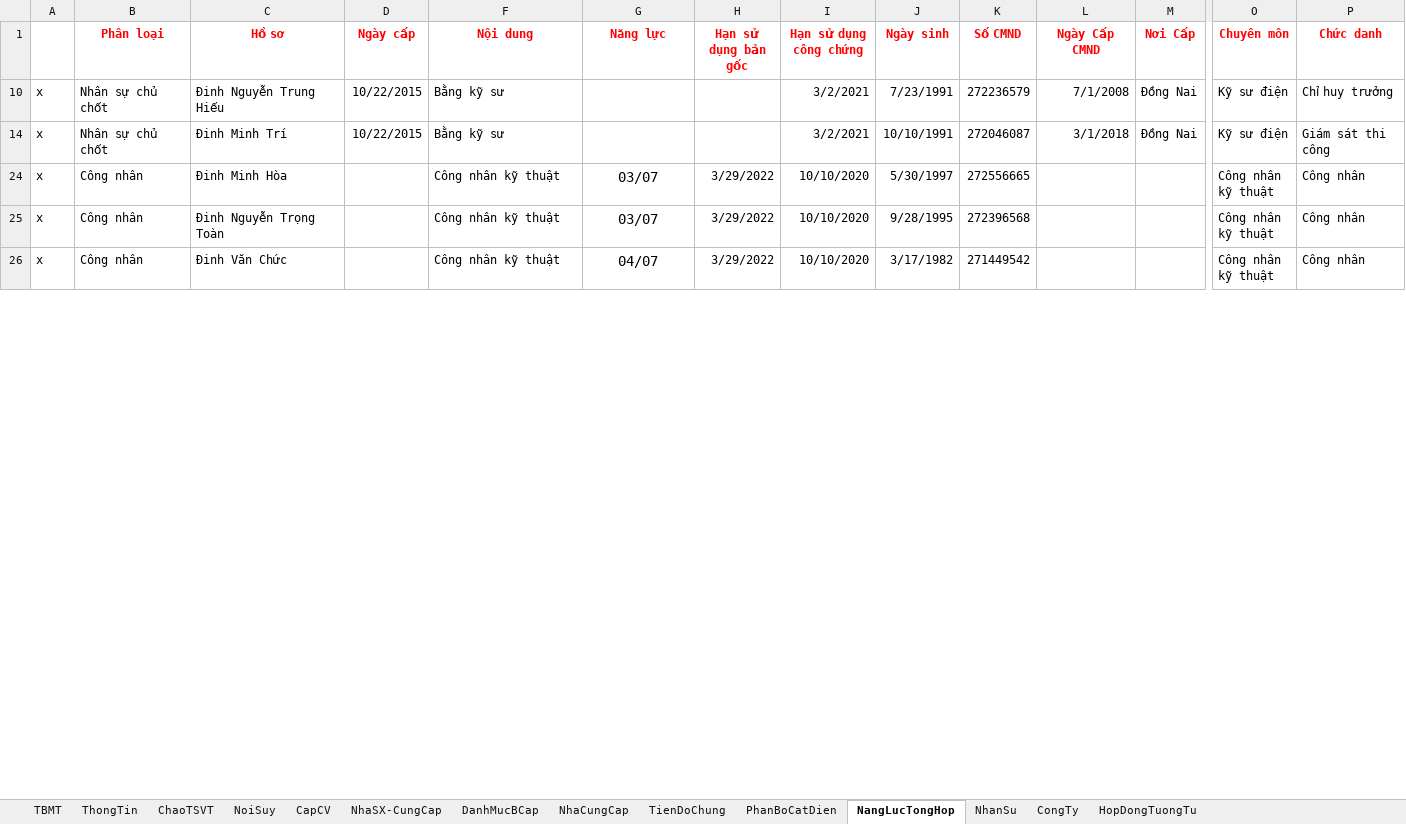
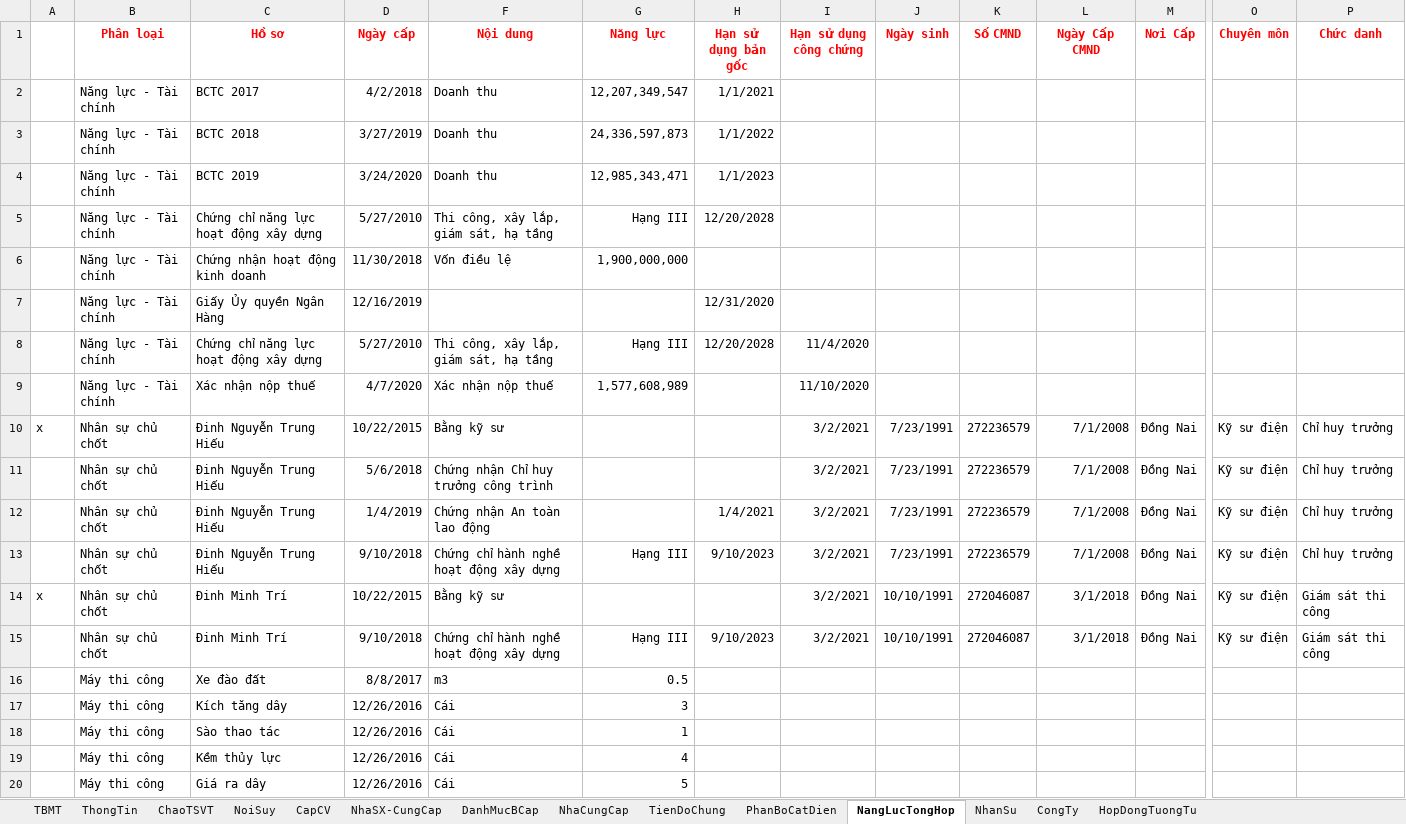
Before and after one commit to thuctd/ThuLoc, an Excel workbook: TongHopDuThau.xlsx, sheet NangLucTongHop, drawn as a sheet; only a part is shown, gaps mark what is left out; the shorter side is filled out with more unchanged rows; values as stored, in another font and other column widths than the file's, no borders; conditional formats not drawn; rows hold the shown columns only; the diff covers the shown part only; the diff names each change by its address in the sheet, - before the commit and + after, or states it on an @@ line.

```diff
--- a/TongHopDuThau.xlsx (sheet NangLucTongHop)
+++ b/TongHopDuThau.xlsx (sheet NangLucTongHop)
@@ row 2 unhidden:  | Năng lực - Tài chính | BCTC 2017 | 4/2/2018 | Doanh thu | 12,207,349,547 | 1/1/2021 @@
@@ row 3 unhidden:  | Năng lực - Tài chính | BCTC 2018 | 3/27/2019 | Doanh thu | 24,336,597,873 | 1/1/2022 @@
@@ row 4 unhidden:  | Năng lực - Tài chính | BCTC 2019 | 3/24/2020 | Doanh thu | 12,985,343,471 | 1/1/2023 @@
@@ row 5 unhidden:  | Năng lực - Tài chính | Chứng chỉ năng lực hoạt động xây dựng | 5/27/2010 | Thi công, xây lắp, giám sát, hạ tầng | Hạng III | 12/20/2028 @@
@@ row 6 unhidden:  | Năng lực - Tài chính | Chứng nhận hoạt động kinh doanh | 11/30/2018 | Vốn điều lệ | 1,900,000,000 @@
@@ row 7 unhidden:  | Năng lực - Tài chính | Giấy Ủy quyền Ngân Hàng | 12/16/2019 |  |  | 12/31/2020 @@
@@ row 8 unhidden:  | Năng lực - Tài chính | Chứng chỉ năng lực hoạt động xây dựng | 5/27/2010 | Thi công, xây lắp, giám sát, hạ tầng | Hạng III | 12/20/2028 | 11/4/2020 @@
@@ row 9 unhidden:  | Năng lực - Tài chính | Xác nhận nộp thuế | 4/7/2020 | Xác nhận nộp thuế | 1,577,608,989 |  | 11/10/2020 @@
@@ row 11 unhidden:  | Nhân sự chủ chốt | Đinh Nguyễn Trung Hiếu | 5/6/2018 | Chứng nhận Chỉ huy trưởng công trình |  |  | 3/2/2021 | 7/23/1991 | 272236579 | 7/1/2008 | Đồng Nai | Kỹ sư điện | Chỉ huy trưởng @@
@@ row 12 unhidden:  | Nhân sự chủ chốt | Đinh Nguyễn Trung Hiếu | 1/4/2019 | Chứng nhận An toàn lao động |  | 1/4/2021 | 3/2/2021 | 7/23/1991 | 272236579 | 7/1/2008 | Đồng Nai | Kỹ sư điện | Chỉ huy trưởng @@
@@ row 13 unhidden:  | Nhân sự chủ chốt | Đinh Nguyễn Trung Hiếu | 9/10/2018 | Chứng chỉ hành nghề hoạt động xây dựng | Hạng III | 9/10/2023 | 3/2/2021 | 7/23/1991 | 272236579 | 7/1/2008 | Đồng Nai | Kỹ sư điện | Chỉ huy trưởng @@
@@ row 15 unhidden:  | Nhân sự chủ chốt | Đinh Minh Trí | 9/10/2018 | Chứng chỉ hành nghề hoạt động xây dựng | Hạng III | 9/10/2023 | 3/2/2021 | 10/10/1991 | 272046087 | 3/1/2018 | Đồng Nai | Kỹ sư điện | Giám sát thi công @@
@@ row 16 unhidden:  | Máy thi công | Xe đào đất | 8/8/2017 | m3 | 0.5 @@
@@ row 17 unhidden:  | Máy thi công | Kích tăng dây | 12/26/2016 | Cái | 3 @@
@@ row 18 unhidden:  | Máy thi công | Sào thao tác | 12/26/2016 | Cái | 1 @@
@@ row 19 unhidden:  | Máy thi công | Kềm thủy lực | 12/26/2016 | Cái | 4 @@
@@ row 20 unhidden:  | Máy thi công | Giá ra dây | 12/26/2016 | Cái | 5 @@
```
Also changed, not shown: 1 added row, 8 hidden or unhidden rows and 5 edited cells elsewhere in this sheet, formulas that keep their value, charts or pictures, 6 other files.
